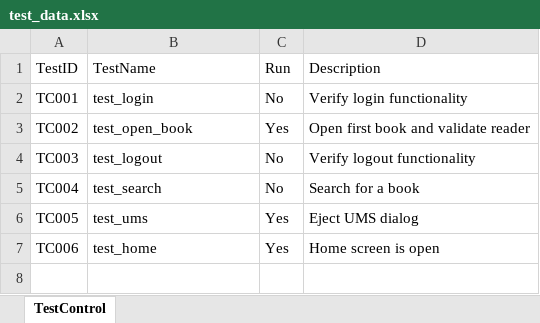
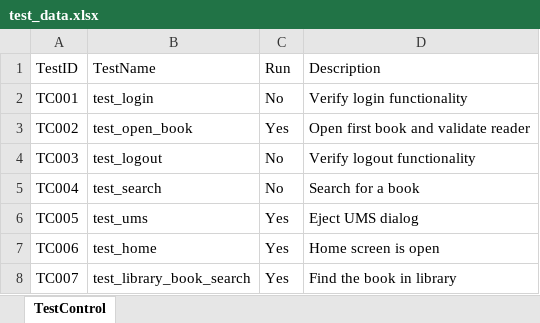
Before and after one commit to leonid00/NookAppAutomation, an Excel workbook: data/test_data.xlsx, sheet TestControl, drawn as a sheet; values as stored, in another font and other column widths than the file's, no borders; the diff names each change by its address in the sheet, - before the commit and + after, or states it on an @@ line.

```diff
--- a/data/test_data.xlsx (sheet TestControl)
+++ b/data/test_data.xlsx (sheet TestControl)
+row 8: TC007 | test_library_book_search | Yes | Find the book in library
```
Also changed, not shown: 16 other files.
